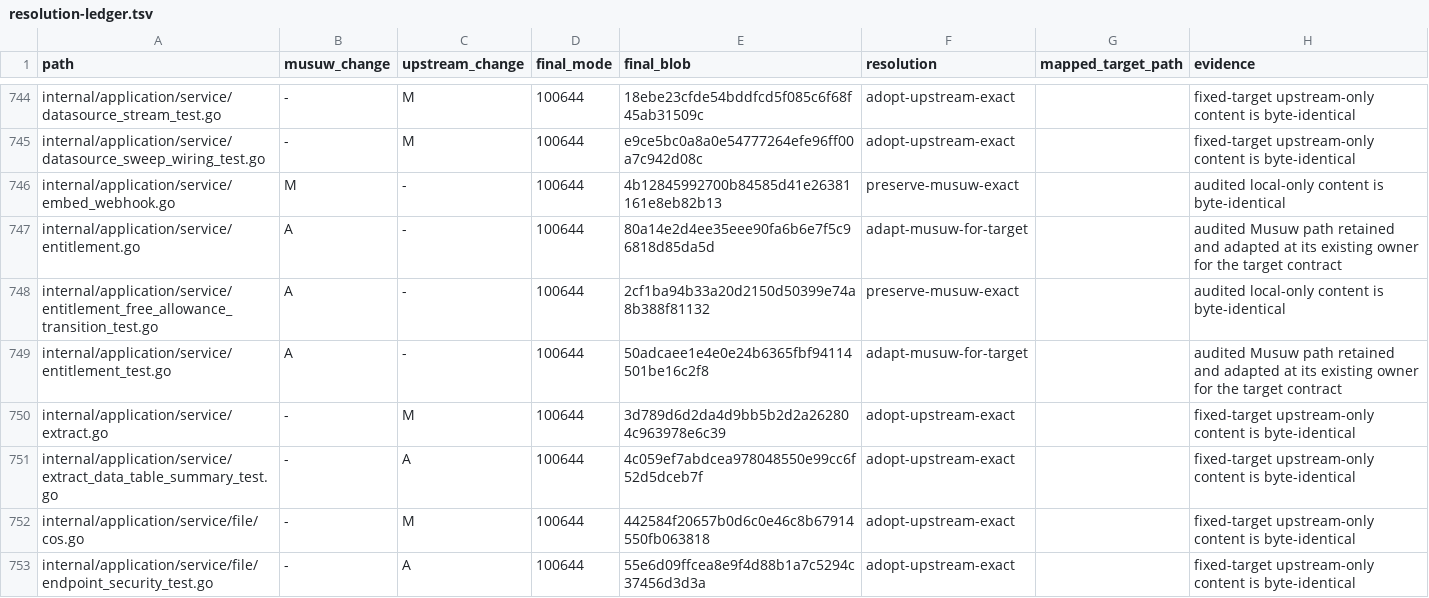
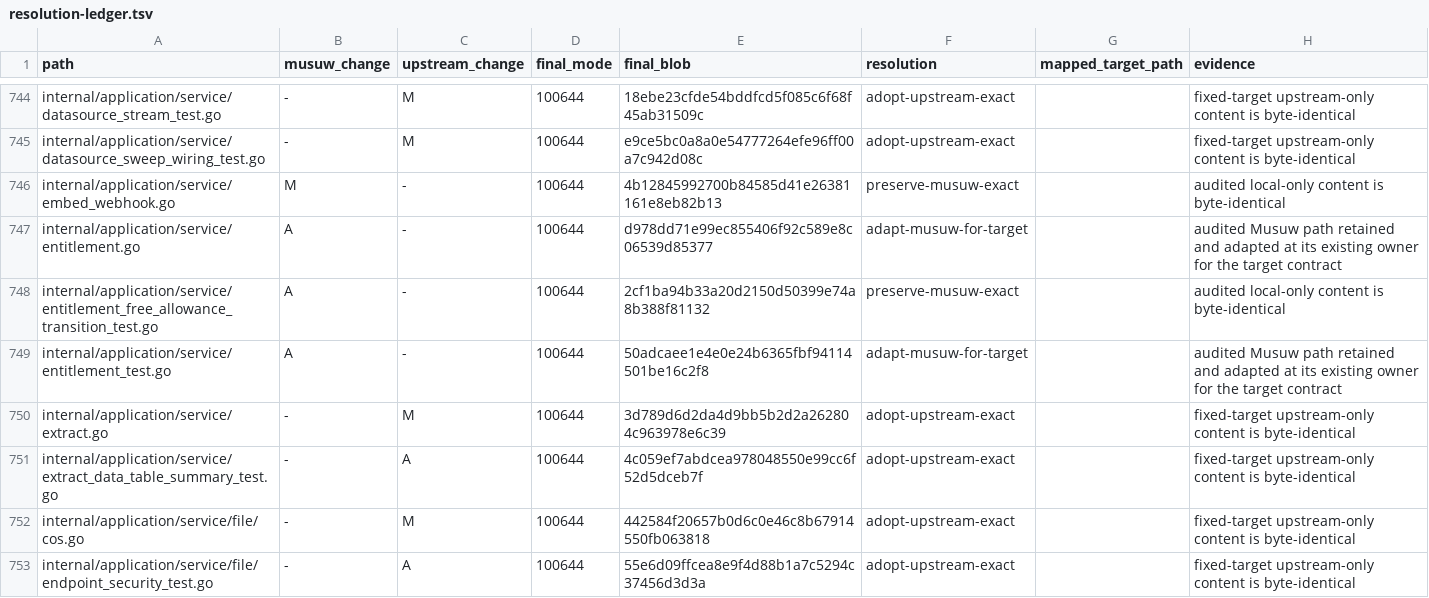
Before and after one commit to estromeglovettgen-coder/musuw, a TSV file: third_party/weknora/upgrades/81142df/resolution-ledger.tsv, drawn as a sheet; only a part is shown, gaps mark what is left out.

```diff
--- a/third_party/weknora/upgrades/81142df/resolution-ledger.tsv
+++ b/third_party/weknora/upgrades/81142df/resolution-ledger.tsv
@@ -746,3 +746,3 @@ internal/application/service/datasource_sweep_wiring_test.go	-	M	100644	e9ce5bc0
 internal/application/service/embed_webhook.go	M	-	100644	4b12845992700b84585d41e26381161e8eb82b13	preserve-musuw-exact		audited local-only content is byte-identical
-internal/application/service/entitlement.go	A	-	100644	80a14e2d4ee35eee90fa6b6e7f5c96818d85da5d	adapt-musuw-for-target		audited Musuw path retained and adapted at its existing owner for the target contract
+internal/application/service/entitlement.go	A	-	100644	d978dd71e99ec855406f92c589e8c06539d85377	adapt-musuw-for-target		audited Musuw path retained and adapted at its existing owner for the target contract
 internal/application/service/entitlement_free_allowance_transition_test.go	A	-	100644	2cf1ba94b33a20d2150d50399e74a8b388f81132	preserve-musuw-exact		audited local-only content is byte-identical
```
Also changed, not shown: 1 other file.
